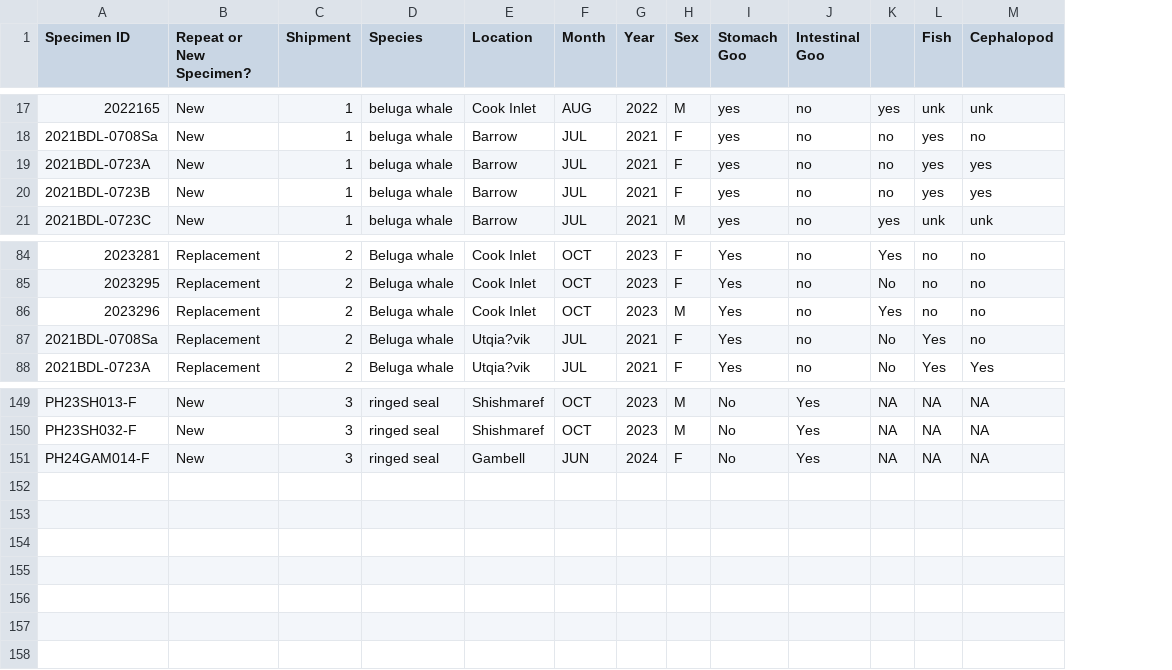
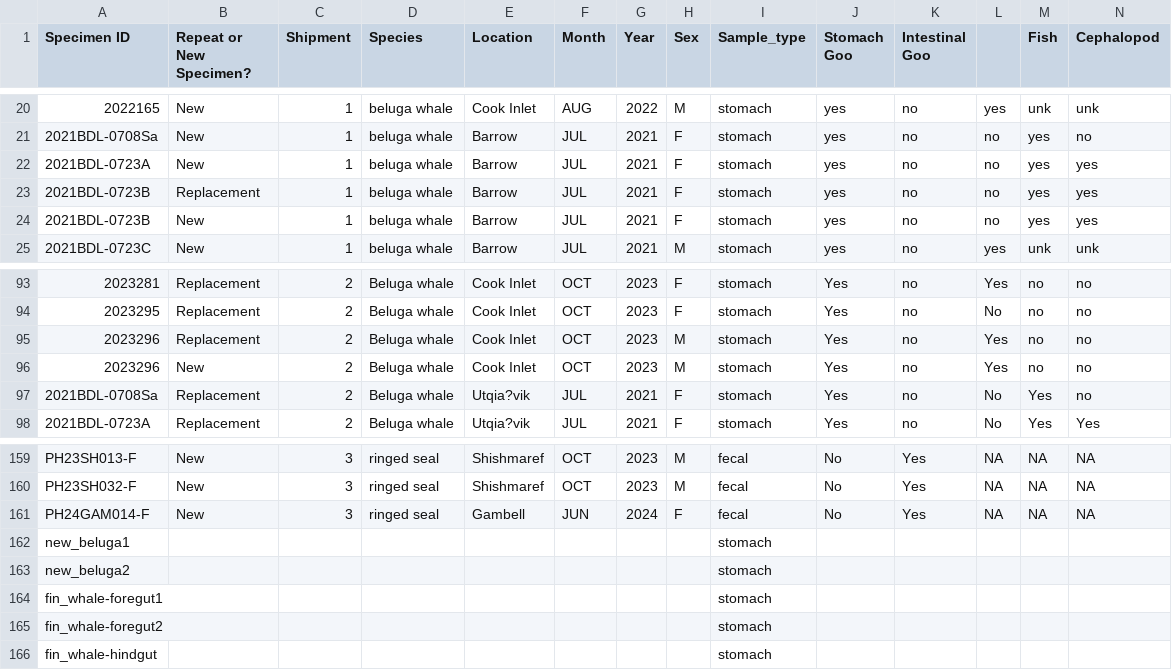
Before and after one commit to m-ball3/Arctic-predator-diet-microbiome, a CSV file: metadata/ADFG_dDNA_sample_metadata.csv, drawn as a sheet; only a part is shown, gaps mark what is left out; rows hold the shown columns only; the diff covers the shown part only; the diff names each change by its address in the sheet, - before the commit and + after, or states it on an @@ line.

Commit message:
updates with metadata sample_type specifics and adds code for CO1 phyloseq obj

```diff
--- a/metadata/ADFG_dDNA_sample_metadata.csv
+++ b/metadata/ADFG_dDNA_sample_metadata.csv
+column I (Sample_type), rows 20-22: all stomach; rows 24-25: stomach | stomach; rows 93-95: all stomach; rows 97-98: stomach | stomach; rows 159-161: all fecal
+row 23: 2021BDL-0723B | Replacement | 1 | beluga whale | Barrow | JUL | 2021 | F | stomach | yes | no | no | yes | yes
+row 96: 2023296 | New | 2 | Beluga whale | Cook Inlet | OCT | 2023 | M | stomach | Yes | no | Yes | no | no
+row 162: new_beluga1 |  |  |  |  |  |  |  | stomach
+row 163: new_beluga2 |  |  |  |  |  |  |  | stomach
+row 164: fin_whale-foregut1 |  |  |  |  |  |  |  | stomach
+row 165: fin_whale-foregut2 |  |  |  |  |  |  |  | stomach
+row 166: fin_whale-hindgut |  |  |  |  |  |  |  | stomach
```
Also changed, not shown: 8 added rows elsewhere in this file, metadata/ADFG_dDNA_labwork_metadata.csv, 45 other files.
